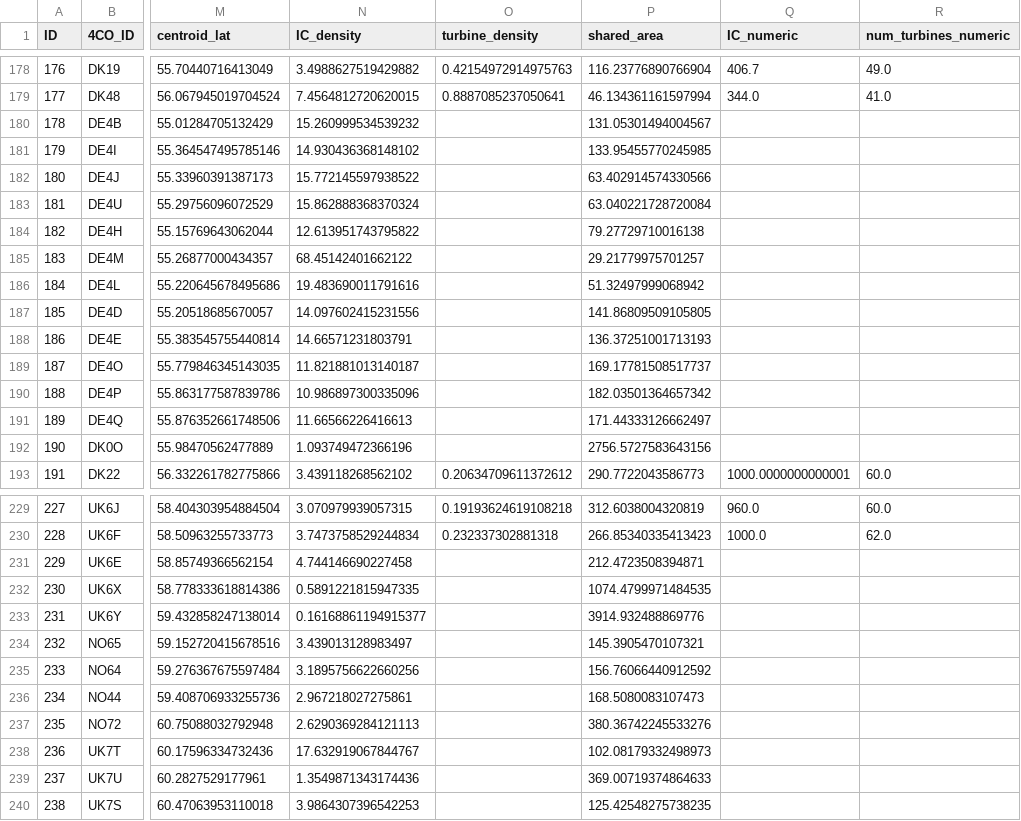
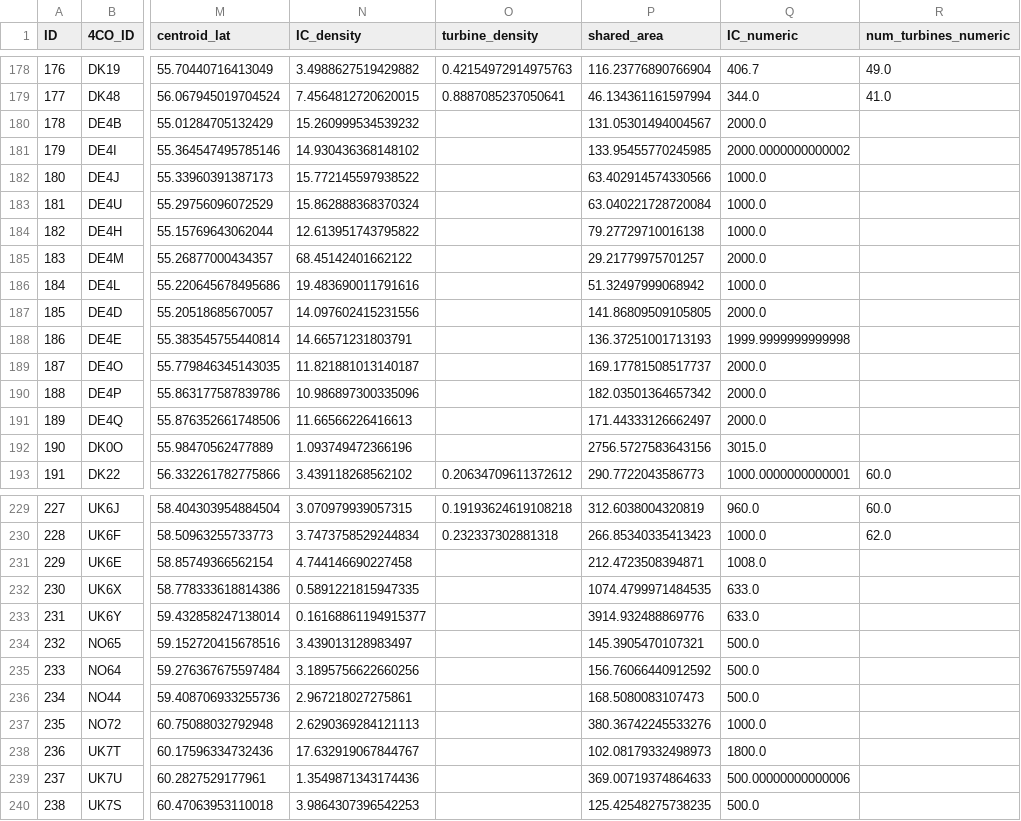
Before and after one commit to swarder/WRF_wrapper, a CSV file: WRF_wrapper/data/lease_areas/north_sea/lease_areas_processed.csv, drawn as a sheet; only a part is shown, gaps mark what is left out; the diff covers the shown part only; the diff names each change by its address in the sheet, - before the commit and + after, or states it on an @@ line.

Commit message:
Improve behaviour under missing data

```diff
--- a/WRF_wrapper/data/lease_areas/north_sea/lease_areas_processed.csv
+++ b/WRF_wrapper/data/lease_areas/north_sea/lease_areas_processed.csv
-Q180 (IC_numeric): (empty)
+Q180 (IC_numeric): 2000.0
-Q181 (IC_numeric): (empty)
+Q181 (IC_numeric): 2000.0000000000002
-Q182:Q184 (IC_numeric): (empty)
+Q182:Q184 (IC_numeric): 1000.0
-Q185 (IC_numeric): (empty)
+Q185 (IC_numeric): 2000.0
-Q186 (IC_numeric): (empty)
+Q186 (IC_numeric): 1000.0
-Q187 (IC_numeric): (empty)
+Q187 (IC_numeric): 2000.0
-Q188 (IC_numeric): (empty)
+Q188 (IC_numeric): 1999.9999999999998
-Q189:Q191 (IC_numeric): (empty)
+Q189:Q191 (IC_numeric): 2000.0
-Q192 (IC_numeric): (empty)
+Q192 (IC_numeric): 3015.0
-Q231 (IC_numeric): (empty)
+Q231 (IC_numeric): 1008.0
-Q232:Q233 (IC_numeric): (empty)
+Q232:Q233 (IC_numeric): 633.0
-Q234:Q236 (IC_numeric): (empty)
+Q234:Q236 (IC_numeric): 500.0
-Q237 (IC_numeric): (empty)
+Q237 (IC_numeric): 1000.0
-Q238 (IC_numeric): (empty)
+Q238 (IC_numeric): 1800.0
-Q239 (IC_numeric): (empty)
+Q239 (IC_numeric): 500.00000000000006
-Q240 (IC_numeric): (empty)
+Q240 (IC_numeric): 500.0
```
Also changed, not shown: 49 edited cells elsewhere in this file, 1 other file.
